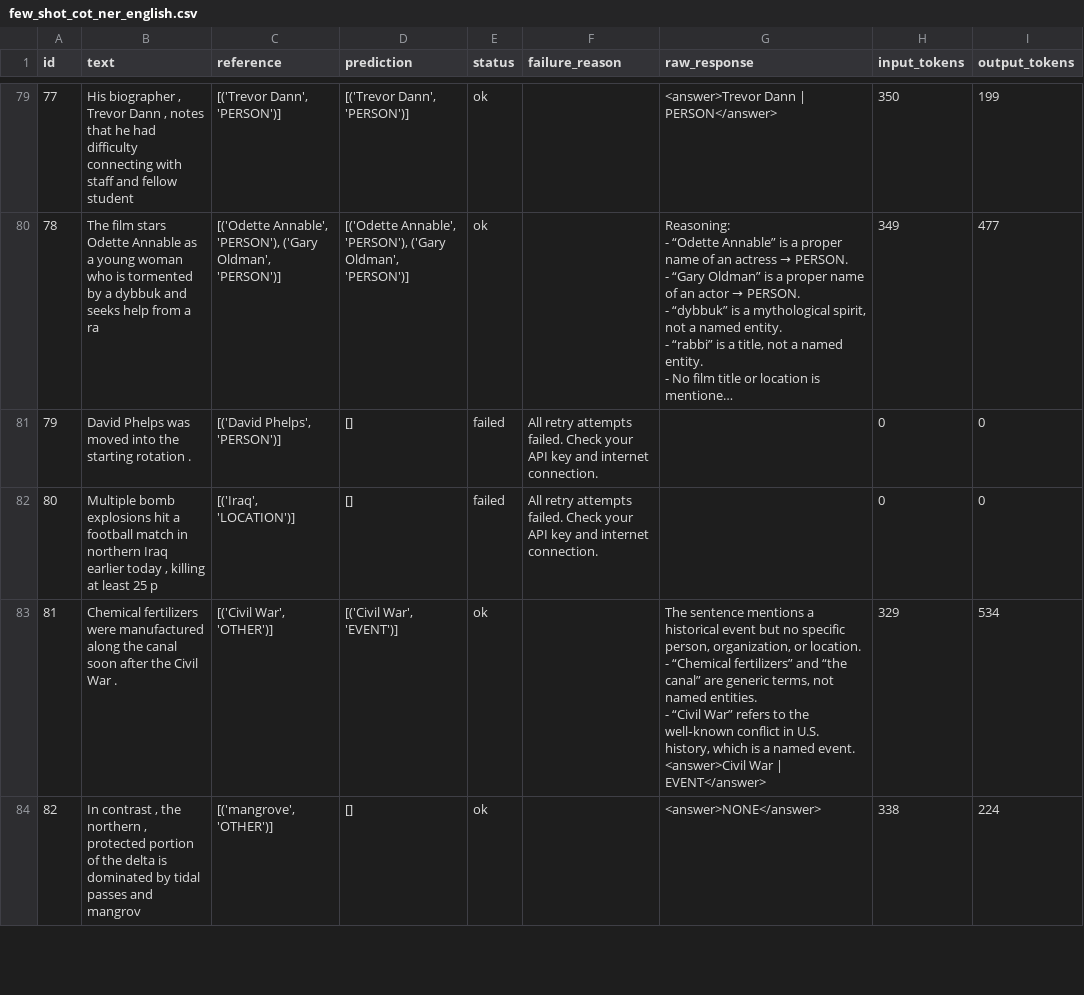
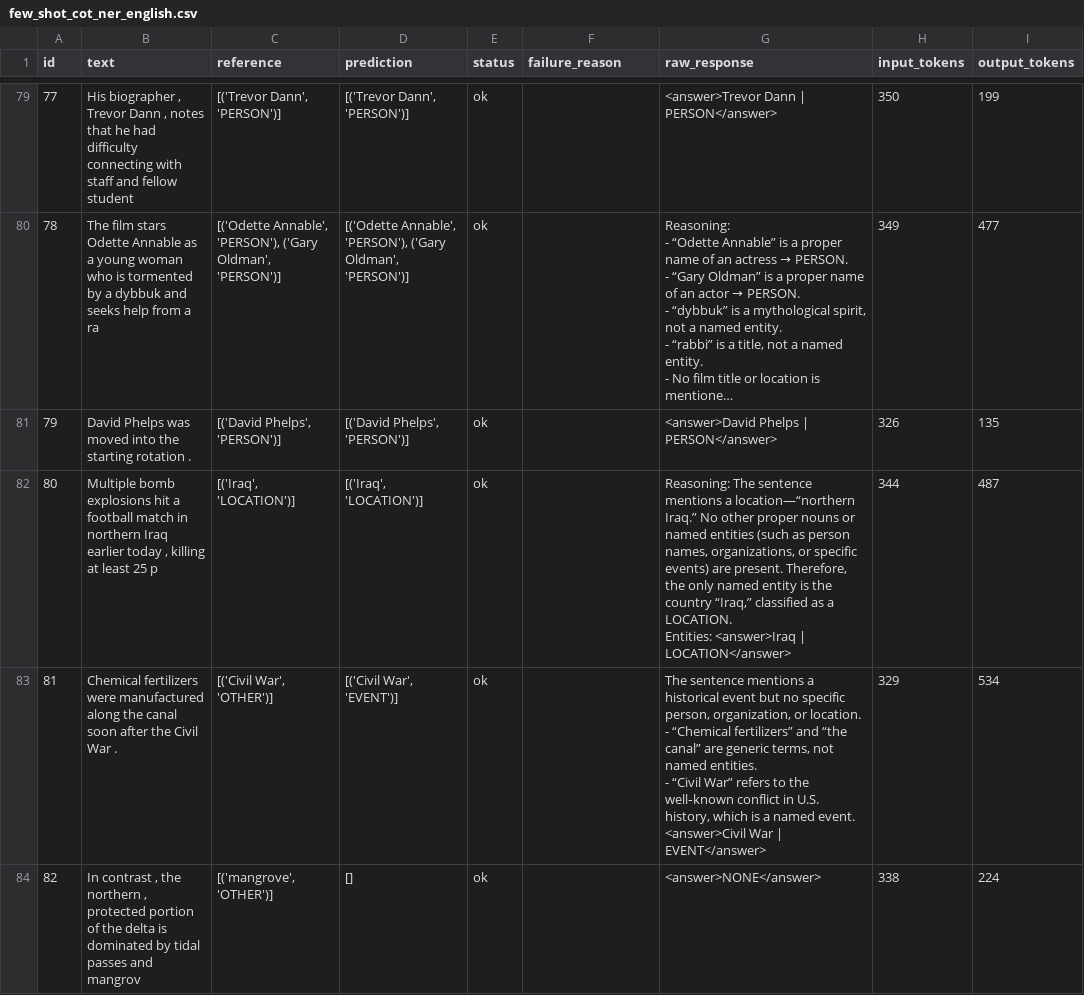
Before and after one commit to codingNhub/prompting-benchmark, a CSV file: outputs/predictions/few_shot_cot_ner_english.csv, drawn as a sheet; only a part is shown, gaps mark what is left out; long unchanged cells end in …; ↵ is a line break in a cell; the diff covers the shown part only; the diff names each change by its address in the sheet, - before the commit and + after, or states it on an @@ line.

```diff
--- a/outputs/predictions/few_shot_cot_ner_english.csv
+++ b/outputs/predictions/few_shot_cot_ner_english.csv
-D81 (prediction): []
+D81 (prediction): [('David Phelps', 'PERSON')]
-E81:E82 (status): failed
+E81:E82 (status): ok
-F81:F82 (failure_reason): All retry attempts failed. Check your API key and internet connection.
+F81:F82 (failure_reason): (empty)
-G81 (raw_response): (empty)
+G81 (raw_response): <answer>David Phelps | PERSON</answer>
-H81 (input_tokens): 0
+H81 (input_tokens): 326
-I81 (output_tokens): 0
+I81 (output_tokens): 135
-D82 (prediction): []
+D82 (prediction): [('Iraq', 'LOCATION')]
-G82 (raw_response): (empty)
+G82 (raw_response): Reasoning: The sentence mentions a location—“northern Iraq.” No other proper nouns or named entities (such as person names, organizations, or specific events) are present. Therefore, the only named entity is the country “Iraq,” classified as a LOCATION. ↵ Entities: <answer>Iraq | LOCATION</answer>
-H82 (input_tokens): 0
+H82 (input_tokens): 344
-I82 (output_tokens): 0
+I82 (output_tokens): 487
```
Also changed, not shown: 28 edited cells elsewhere in this file, outputs/predictions/cot_summarisation_english.csv, outputs/predictions/few_shot_cot_qa_english.csv, 17 other files.
